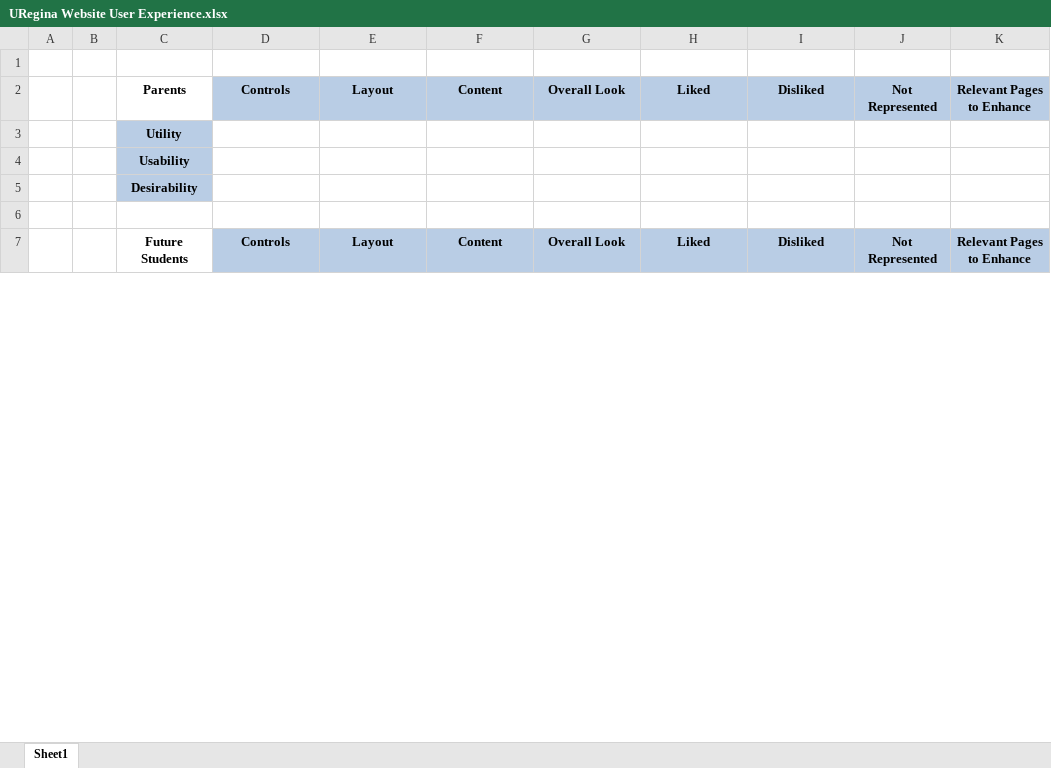
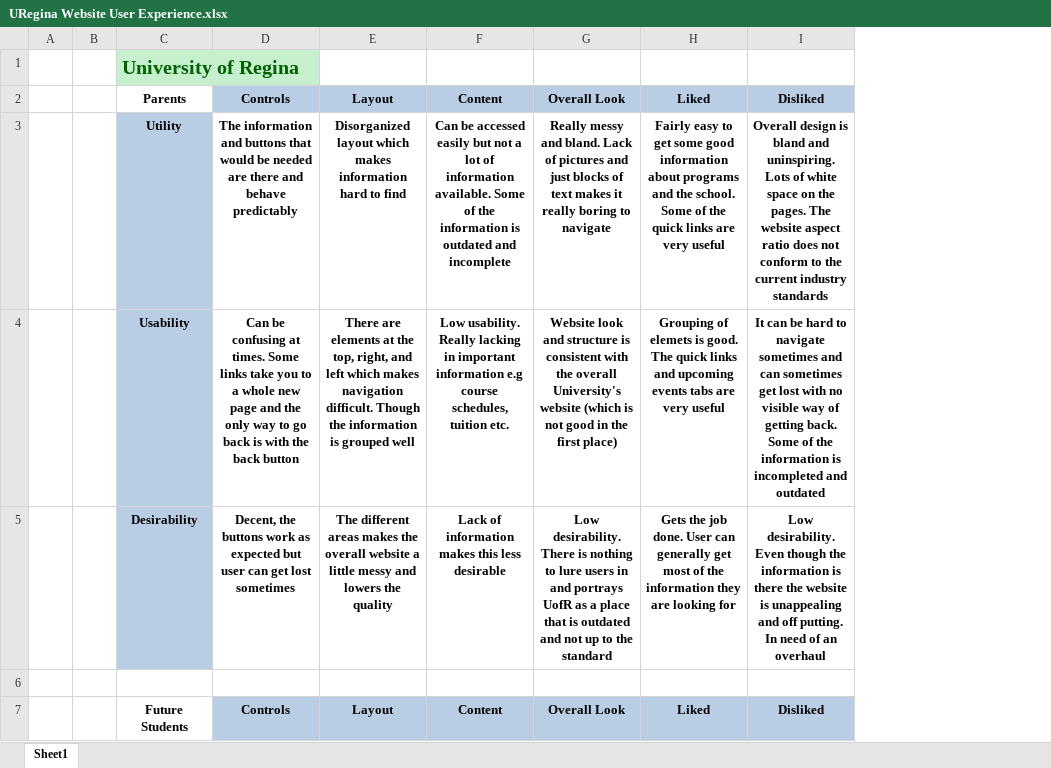
Before and after one commit to EvanGeissler/ENSE-471-UI-Project-CodeBreakers, an Excel workbook: Documentation/Lab 1.1 Prep & Analysis/URegina Website User Experience.xlsx, sheet Sheet1, drawn as a sheet; only a part is shown; values as stored, in another font and other column widths than the file's, no borders; removed rows and columns are numbered as before the commit, all else as after; the diff covers the shown part only; the diff names each change by its address in the sheet, - before the commit and + after, or states it on an @@ line.

Commit message:
Updated URegina Website Experience

```diff
--- a/Documentation/Lab 1.1 Prep & Analysis/URegina Website User Experience.xlsx (sheet Sheet1)
+++ b/Documentation/Lab 1.1 Prep & Analysis/URegina Website User Experience.xlsx (sheet Sheet1)
-column J, row 2: Not Represented; row 7: Not Represented
-column K, row 2: Relevant Pages to Enhance; row 7: Relevant Pages to Enhance
-C1: (empty)
+C1: University of Regina
-C1 fill: none
+C1 fill: #C6EFCE
+C1:D1 merged
-row 3:  |  | Utility
-row 4:  |  | Usability
-row 5:  |  | Desirability
+row 3:  |  | Utility | The information and buttons that would be needed are there and behave predictably | Disorganized layout which makes information hard to find | Can be accessed easily but not a lot of information available. Some of the information is outdated and incomplete | Really messy and bland. Lack of pictures and just blocks of text makes it really boring to navigate | Fairly easy to get some good information about programs and the school. Some of the quick links are very useful | Overall design is bland and uninspiring. Lots of white space on the pages. The website aspect ratio does not conform to the current industry standards
+row 4:  |  | Usability | Can be confusing at times. Some links take you to a whole new page and the only way to go back is with the back button | There are elements at the top, right, and left which makes navigation difficult. Though the information is grouped well | Low usability. Really lacking in important information e.g course schedules, tuition etc. | Website look and structure is consistent with the overall University's website (which is not good in the first place) | Grouping of elemets is good. The quick links and upcoming events tabs are very useful | It can be hard to navigate sometimes and can sometimes get lost with no visible way of getting back. Some of the information is incompleted and outdated
+row 5:  |  | Desirability | Decent, the buttons work as expected but user can get lost sometimes | The different areas makes the overall website a little messy and lowers the quality | Lack of information makes this less desirable | Low desirability. There is nothing to lure users in and portrays UofR as a place that is outdated and not up to the standard | Gets the job done. User can generally get most of the information they are looking for | Low desirability. Even though the information is there the website is unappealing and off putting. In need of an overhaul
```
Also changed, not shown: 8 added rows, 13 removed rows, 7 edited cells and cell formats elsewhere in this sheet.
